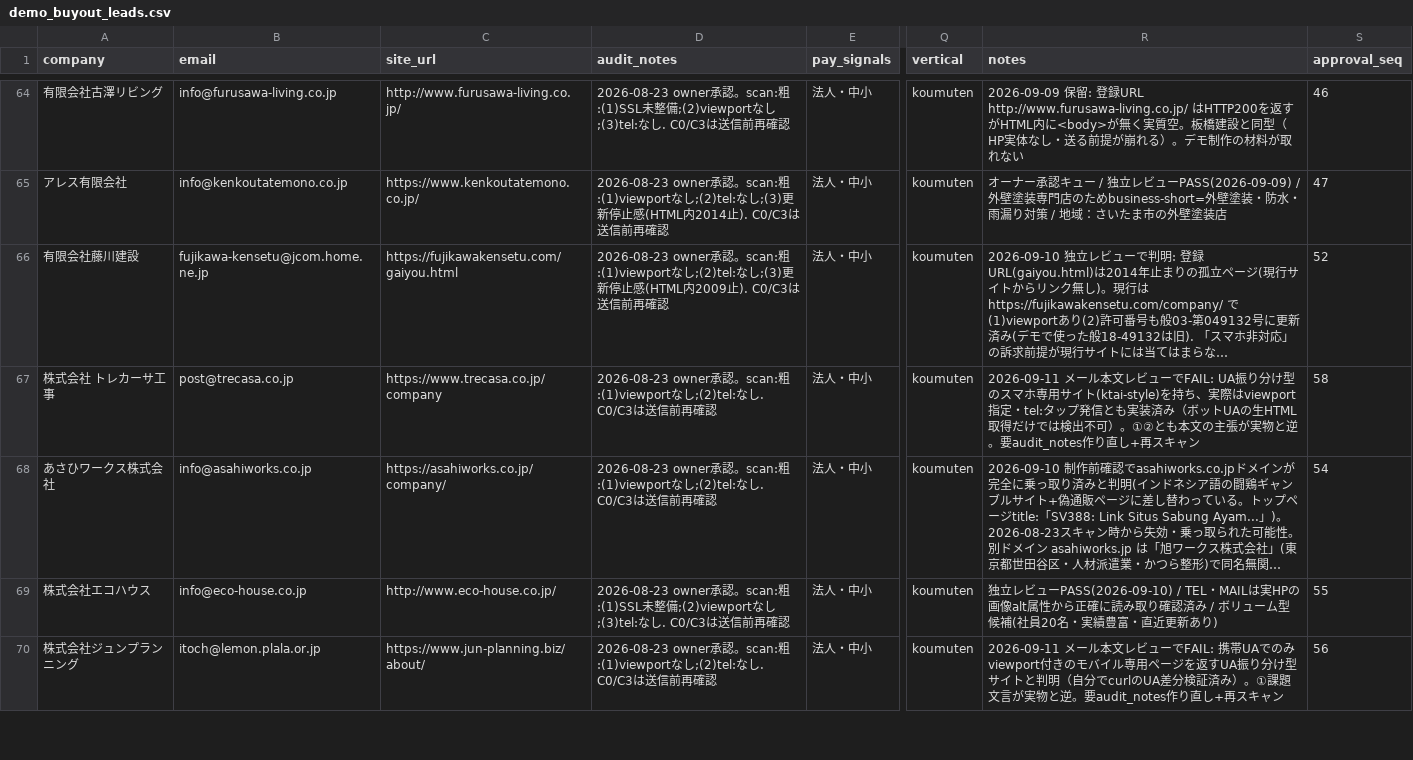
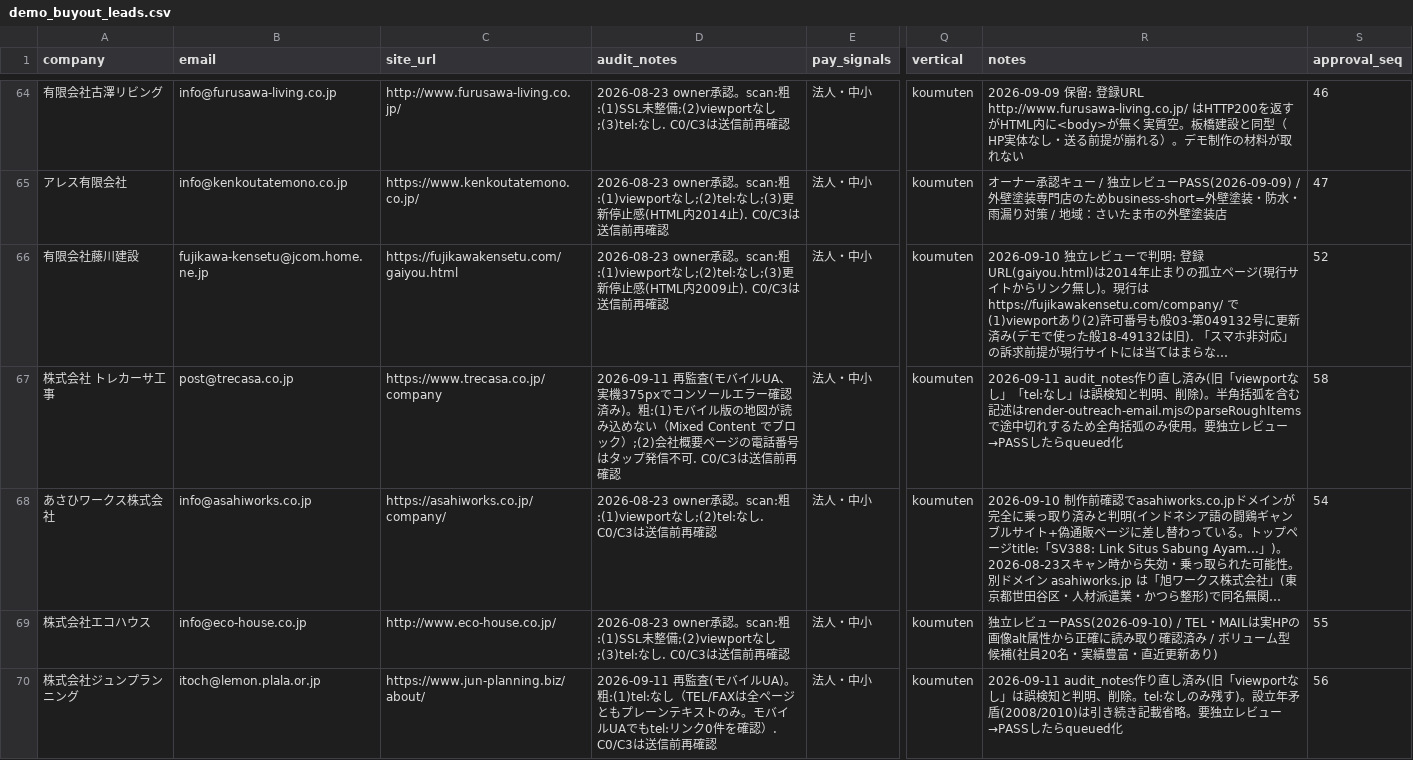
Before and after one commit to calcite-ai/calcite-demos, a CSV file: buyout-ops/demo_buyout_leads.csv, drawn as a sheet; only a part is shown, gaps mark what is left out; long unchanged cells end in …; the diff covers the shown part only; the diff names each change by its address in the sheet, - before the commit and + after, or states it on an @@ line.

```diff
--- a/buyout-ops/demo_buyout_leads.csv
+++ b/buyout-ops/demo_buyout_leads.csv
-D67 (audit_notes): 2026-08-23 owner承認。scan:粗:(1)viewportなし;(2)tel:なし. C0/C3…
+D67 (audit_notes): 2026-09-11 再監査(モバイルUA、実機375pxでコンソールエラー確認済み)。粗:(1)モバイル版の地図が読み込めない（Mixed Content でブロック）;(2)会社概要ページの電話番号はタップ発信不可. C0/C3…
-R67 (notes): 2026-09-11 メール本文レビューでFAIL: UA振り分け型のスマホ専用サイト(ktai-style)を持ち、実際はviewport指定・tel:タップ発信とも実装済み（ボットUAの生HTML取得だけでは検出不可）。①②とも本文の主張が実物と逆。要audit_notes作り直し+再スキャン
+R67 (notes): 2026-09-11 audit_notes作り直し済み(旧「viewportなし」「tel:なし」は誤検知と判明、削除)。半角括弧を含む記述はrender-outreach-email.mjsのparseRoughItemsで途中切れするため全角括弧のみ使用。要独立レビュー→PASSしたらqueued化
-D70 (audit_notes): 2026-08-23 owner承認。scan:粗:(1)viewportなし;(2)tel:なし. C0/C3…
+D70 (audit_notes): 2026-09-11 再監査(モバイルUA)。粗:(1)tel:なし（TEL/FAXは全ページともプレーンテキストのみ。モバイルUAでもtel:リンク0件を確認）. C0/C3…
-R70 (notes): 2026-09-11 メール本文レビューでFAIL: 携帯UAでのみviewport付きのモバイル専用ページを返すUA振り分け型サイトと判明（自分でcurlのUA差分検証済み）。①課題文言が実物と逆。要audit_notes作り直し+再スキャン
+R70 (notes): 2026-09-11 audit_notes作り直し済み(旧「viewportなし」は誤検知と判明、削除。tel:なしのみ残す)。設立年矛盾(2008/2010)は引き続き記載省略。要独立レビュー→PASSしたらqueued化
```
Also changed, not shown: 10 edited cells elsewhere in this file, 1 other file.
